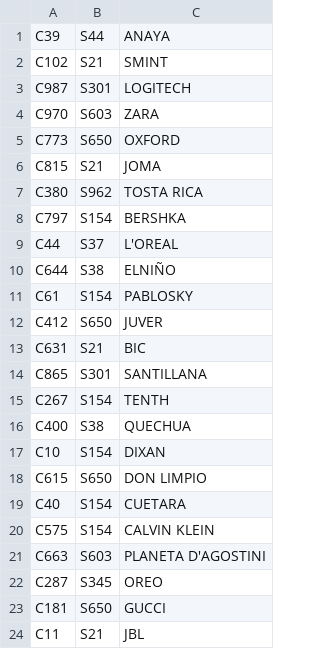
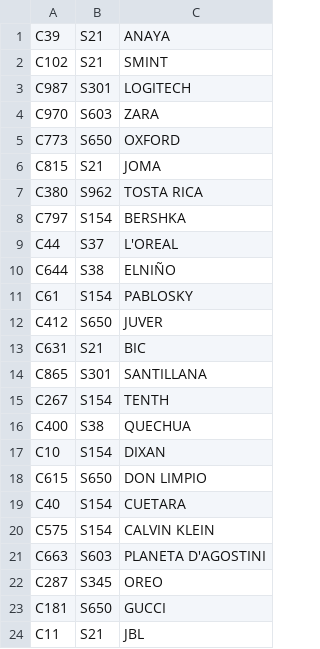
Before and after one commit to HuGymsForMe/hmnlogistics, a CSV file: files/clientes.csv, drawn as a sheet.

```diff
--- a/files/clientes.csv
+++ b/files/clientes.csv
@@ -1,2 +1,2 @@
-C39;S44;ANAYA
+C39;S21;ANAYA
 C102;S21;SMINT
```
Also changed, not shown: files/empleados.csv, files/pedidos.csv, 42 other files.
